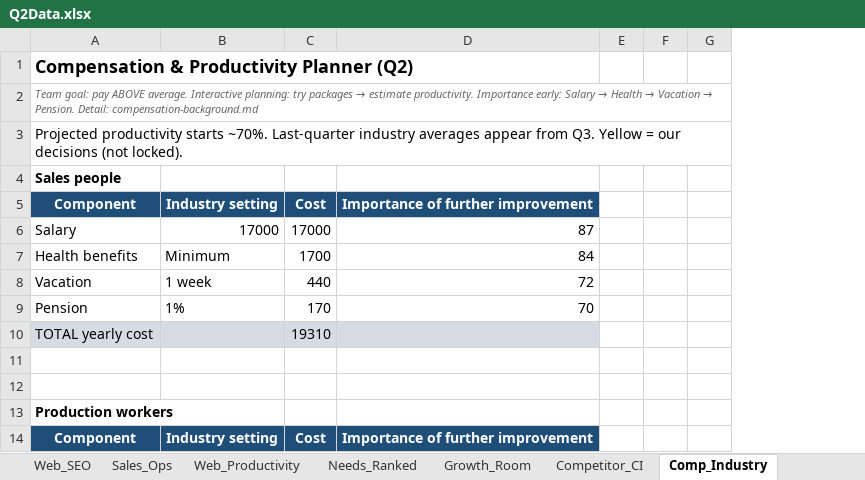
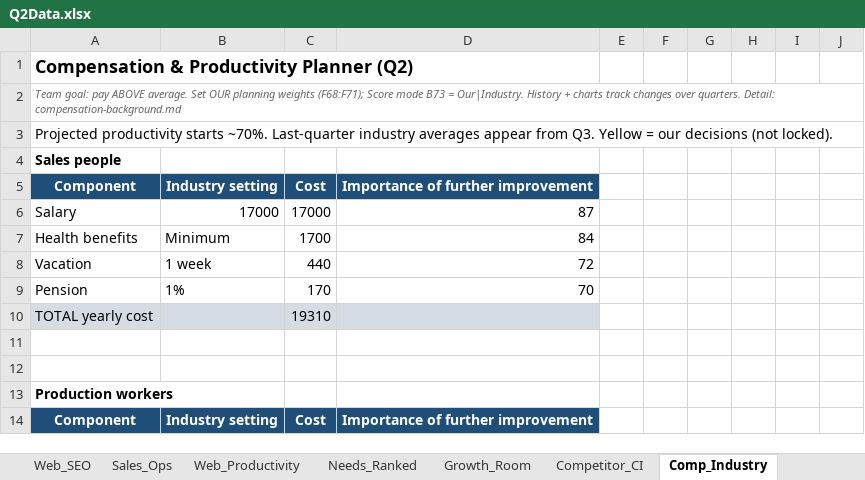
Before and after one commit to KyleConger/VentureBike, an Excel workbook: quarters/Q2/Q2Data.xlsx, sheet Comp_Industry, drawn as a sheet; only a part is shown; values as stored, in another font and other column widths than the file's, no borders; charts and pictures not drawn; removed rows and columns are numbered as before the commit, all else as after; the diff covers the shown part only; the diff names each change by its address in the sheet, - before the commit and + after, or states it on an @@ line.

```diff
--- a/quarters/Q2/Q2Data.xlsx (sheet Comp_Industry)
+++ b/quarters/Q2/Q2Data.xlsx (sheet Comp_Industry)
-column G, empty
+column G, empty
+column H, empty
+column I, empty
+column J, empty
@@ A2: …ABOVE average. Interactive planning: try packages → estimate productivity. Importance early: Salary → Health → Vacation → Pension. Detail: compensation-background.md → …ABOVE average. Set OUR planning weights (F68:F71); Score mode B73 = Our|Industry. History + charts track changes over quarters. Detail: compensation-background.md @@
```
Also changed, not shown: 92 added rows and 2 edited cells elsewhere in this sheet, charts or pictures, 17 other files.
